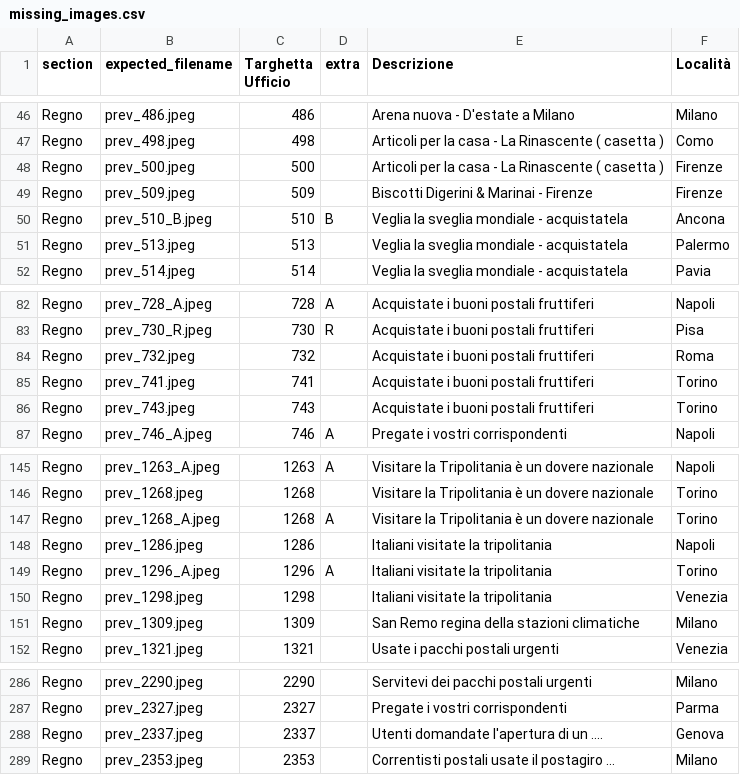
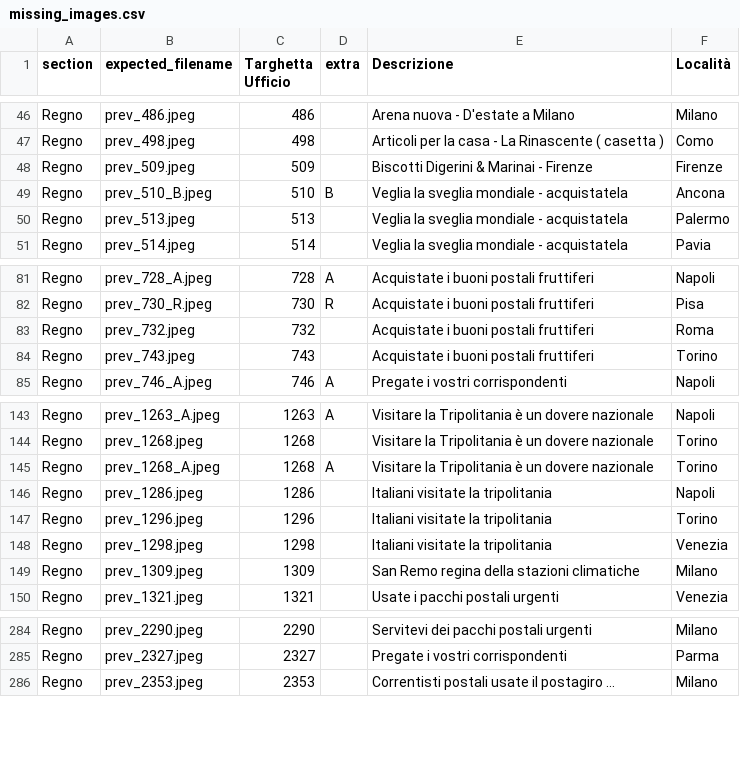
Before and after one commit to francyphil/francyphil.github.io, a CSV file: missing_images.csv, drawn as a sheet; only a part is shown, gaps mark what is left out.

```diff
--- a/missing_images.csv
+++ b/missing_images.csv
@@ -47,3 +47,2 @@ Regno,prev_486.jpeg,486,,Arena nuova -  D'estate a Milano,Milano
 Regno,prev_498.jpeg,498,,Articoli per la casa - La Rinascente ( casetta ),Como
-Regno,prev_500.jpeg,500,,Articoli per la casa - La Rinascente ( casetta ),Firenze
 Regno,prev_509.jpeg,509,,Biscotti Digerini & Marinai - Firenze,Firenze
@@ -84,3 +83,2 @@ Regno,prev_730_R.jpeg,730,R,Acquistate i buoni postali fruttiferi,Pisa
 Regno,prev_732.jpeg,732,,Acquistate i buoni postali fruttiferi,Roma
-Regno,prev_741.jpeg,741,,Acquistate i buoni postali fruttiferi,Torino
 Regno,prev_743.jpeg,743,,Acquistate i buoni postali fruttiferi,Torino
@@ -148,3 +146,3 @@ Regno,prev_1268_A.jpeg,1268,A,Visitare la Tripolitania è un dovere nazionale,To
 Regno,prev_1286.jpeg,1286,,Italiani visitate la tripolitania,Napoli
-Regno,prev_1296_A.jpeg,1296,A,Italiani visitate la tripolitania,Torino
+Regno,prev_1296.jpeg,1296,,Italiani visitate la tripolitania,Torino
 Regno,prev_1298.jpeg,1298,,Italiani visitate la tripolitania,Venezia
@@ -287,3 +285,2 @@ Regno,prev_2290.jpeg,2290,,Servitevi dei pacchi postali urgenti,Milano
 Regno,prev_2327.jpeg,2327,,Pregate i vostri corrispondenti,Parma
-Regno,prev_2337.jpeg,2337,,Utenti domandate l'apertura di un ….,Genova
 Regno,prev_2353.jpeg,2353,,Correntisti postali usate il postagiro …,Milano
```
Also changed, not shown: 7 other files.
